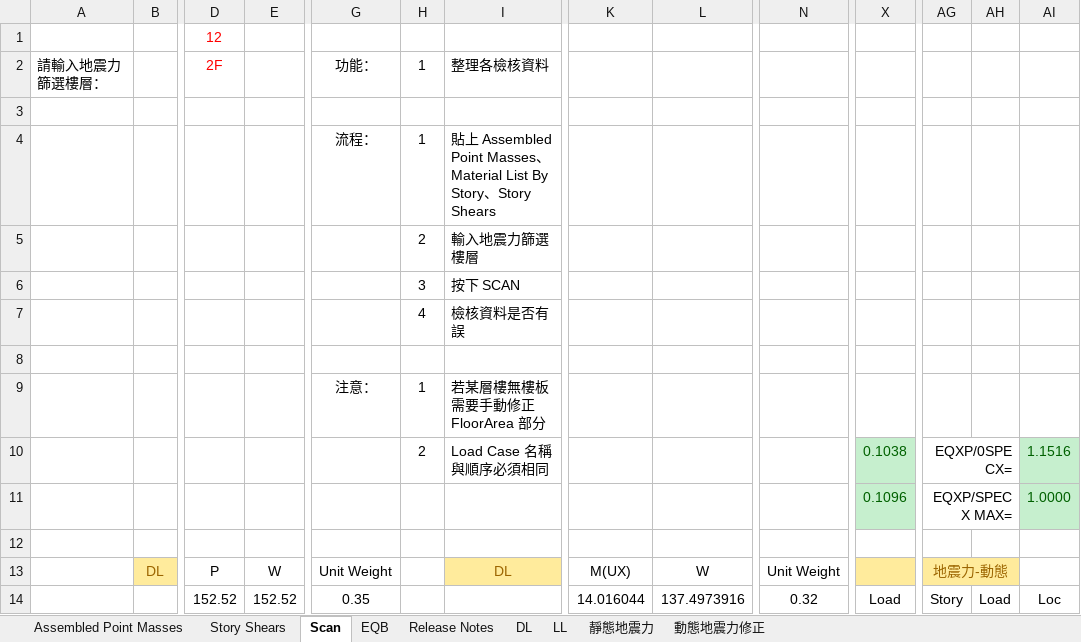
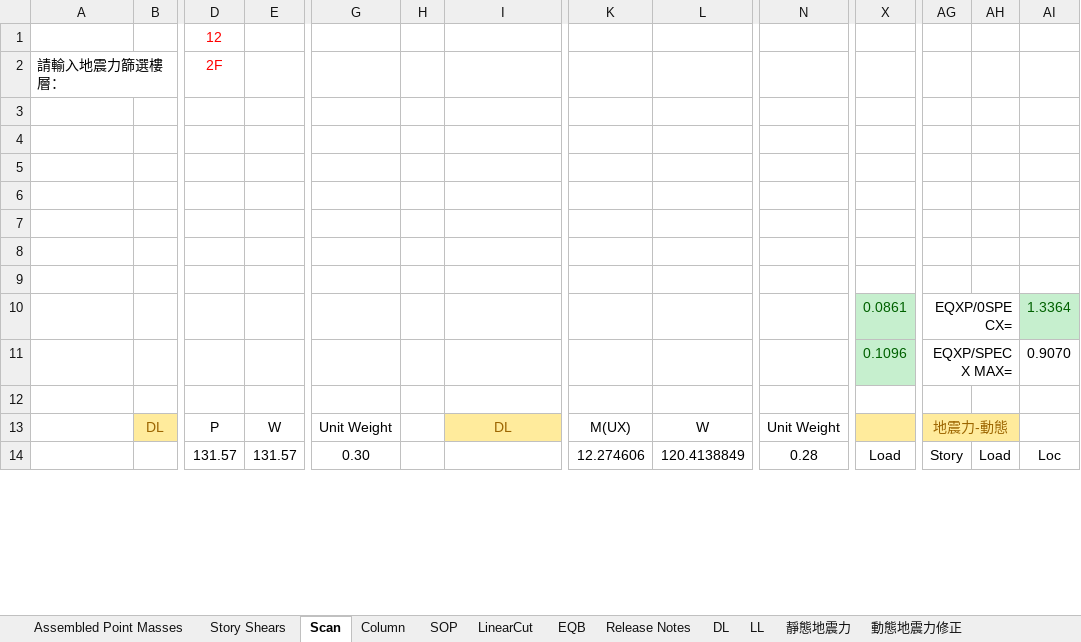
Before and after one commit to skyran1278/VbaProject, an Excel workbook: 20180126_SmartCut/Models/LowSeimic 4Floor 12M/02 EtabsScan For 2D.xlsm, sheet Scan, drawn as a sheet; only a part is shown, gaps mark what is left out; values as stored, in another font and other column widths than the file's, no borders; charts and pictures and conditional formats not drawn; removed rows and columns are numbered as before the commit, all else as after; rows hold the shown columns only; the diff covers the shown part only; the diff names each change by its address in the sheet, - before the commit and + after, or states it on an @@ line.

```diff
--- a/20180126_SmartCut/Models/LowSeimic 4Floor 12M/02 EtabsScan For 2D.xlsm (sheet Scan)
+++ b/20180126_SmartCut/Models/LowSeimic 4Floor 12M/02 EtabsScan For 2D.xlsm (sheet Scan)
+sheet tab: Column
+sheet tab: SOP
+sheet tab: LinearCut
-G2: 功能：
+G2: (empty)
-H2: 1
+H2: (empty)
-I2: 整理各檢核資料
+I2: (empty)
-row 4:  |  |  |  | 流程： | 1 | 貼上 Assembled Point Masses、Material List By Story、Story Shears
-row 5:  |  |  |  |  | 2 | 輸入地震力篩選樓層
-row 6:  |  |  |  |  | 3 | 按下 SCAN
-row 7:  |  |  |  |  | 4 | 檢核資料是否有誤
-row 5:  |  |  |  | 注意： | 1 | 若某層樓無樓板需要手動修正 FloorArea 部分
+row 5: (empty)
-row 6:  |  |  |  |  | 2 | Load Case 名稱與順序必須相同 |  |  |  | 0.1038 | EQXP/0SPECX= |  | 1.1516
+row 6: (empty)
-X6 fill: #C6EFCE
+X6 fill: none
-AG10:AH10 merged
-AI6 fill: #C6EFCE
+AI6 fill: none
+row 7: (empty)
+row 8: (empty)
+row 9: (empty)
+row 10:  |  |  |  |  |  |  |  |  |  | 0.0861 | EQXP/0SPECX= |  | 1.3364
-AI11: 1.0000
+AI11: 0.9070
@@ AI11 fill: #C6EFCE → none, text colour: #006100 → black @@
-D14: 152.52
+D14: 131.57
-E14: 152.52
+E14: 131.57
-G14: 0.35
+G14: 0.30
-K14: 14.016044
+K14: 12.274606
-L14: 137.4973916
+L14: 120.4138849
-N14: 0.32
+N14: 0.28
```
Also changed, not shown: 35 edited cells and cell formats elsewhere in this sheet, sheet Story Shears, sheet Assembled Point Masses, sheet DL, sheet 靜態地震力, sheet 動態地震力修正, hidden cells, charts or pictures, 20180126_SmartCut/Models/00 結構設計變數.xlsx, 7 other files.
